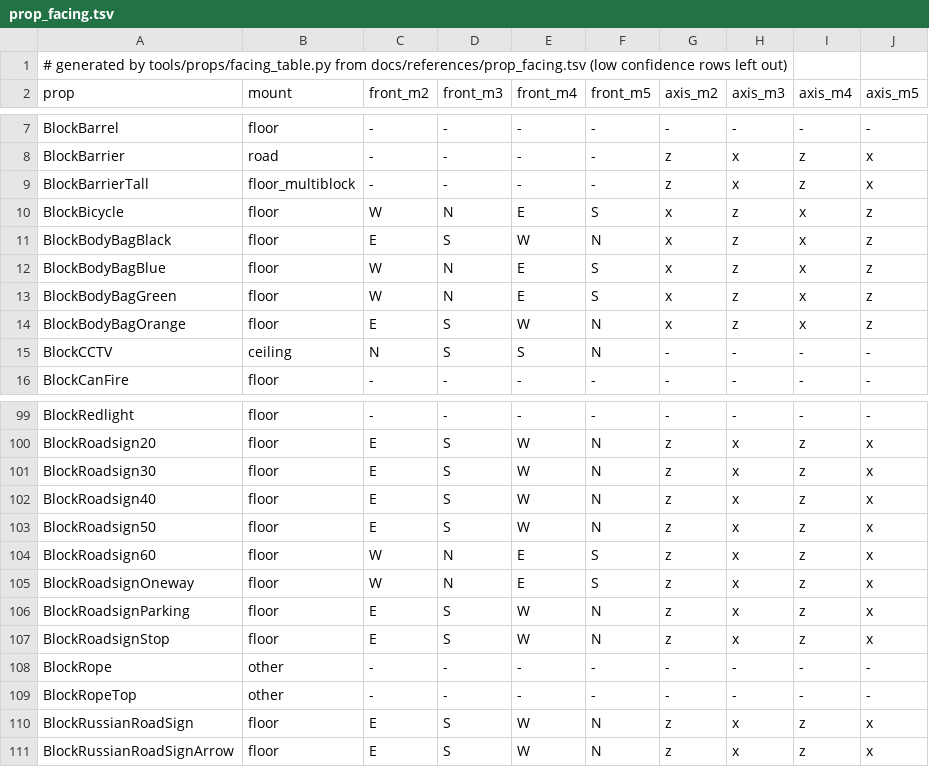
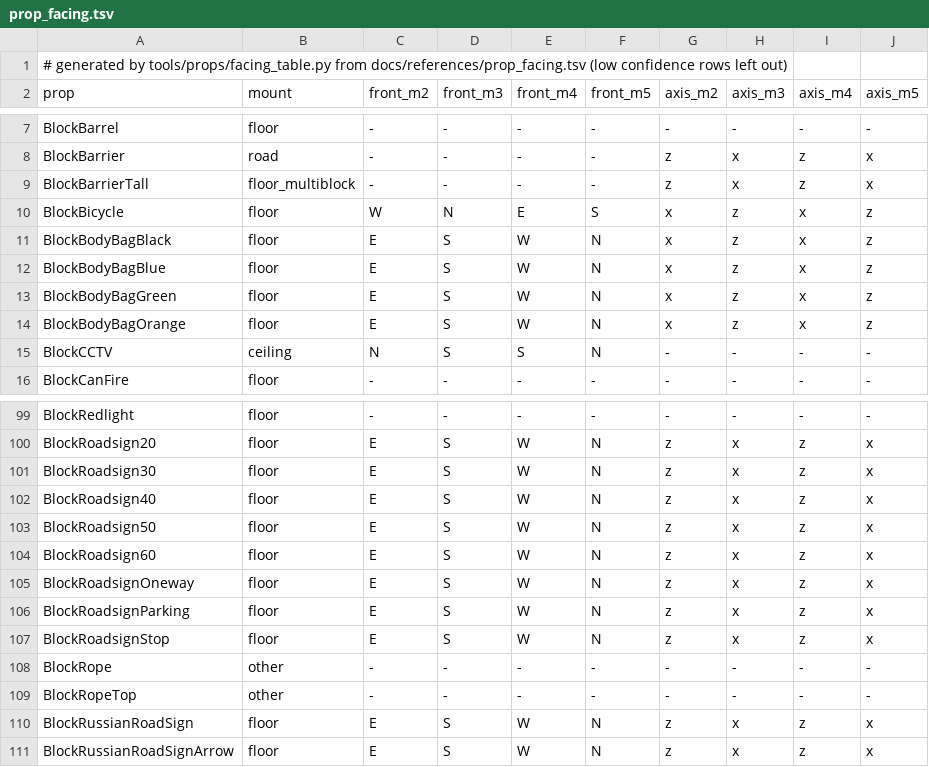
Before and after one commit to raihanadf/decimation-singleplayer, a TSV file: dev/src/main/resources/assets/deciworldgen/prop_facing.tsv, drawn as a sheet; only a part is shown, gaps mark what is left out.

```diff
--- a/dev/src/main/resources/assets/deciworldgen/prop_facing.tsv
+++ b/dev/src/main/resources/assets/deciworldgen/prop_facing.tsv
@@ -11,4 +11,4 @@ BlockBicycle	floor	W	N	E	S	x	z	x	z
 BlockBodyBagBlack	floor	E	S	W	N	x	z	x	z
-BlockBodyBagBlue	floor	W	N	E	S	x	z	x	z
-BlockBodyBagGreen	floor	W	N	E	S	x	z	x	z
+BlockBodyBagBlue	floor	E	S	W	N	x	z	x	z
+BlockBodyBagGreen	floor	E	S	W	N	x	z	x	z
 BlockBodyBagOrange	floor	E	S	W	N	x	z	x	z
@@ -103,4 +103,4 @@ BlockRoadsign40	floor	E	S	W	N	z	x	z	x
 BlockRoadsign50	floor	E	S	W	N	z	x	z	x
-BlockRoadsign60	floor	W	N	E	S	z	x	z	x
-BlockRoadsignOneway	floor	W	N	E	S	z	x	z	x
+BlockRoadsign60	floor	E	S	W	N	z	x	z	x
+BlockRoadsignOneway	floor	E	S	W	N	z	x	z	x
 BlockRoadsignParking	floor	E	S	W	N	z	x	z	x
```
Also changed, not shown: docs/references/prop_facing.tsv, 19 other files.
